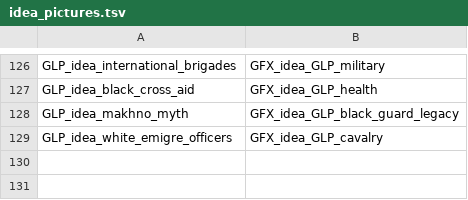
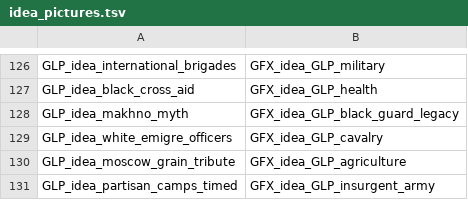
Before and after one commit to giddammit-crypto/GLP, a TSV file: tools/idea_pictures.tsv, drawn as a sheet; only a part is shown, gaps mark what is left out.

Commit message:
Gameplay 1.3.0: idea slots, Moscow ultimatum, real pacts.
Swap military/cavalry/industry spirits instead of stacking them, cap
research slots, turn encirclement into a real debuff, and hook alliances
to partner events (guarantee, access, faction). Add the 1936 Moscow
crisis, Grigoriev split, trophy/decision nerfs, and a starter AI plan.

Co-authored-by: arena-agent <297053741+arena-agent@users.noreply.github.com>

```diff
--- a/tools/idea_pictures.tsv
+++ b/tools/idea_pictures.tsv
@@ -129 +129,3 @@ GLP_idea_makhno_myth	GFX_idea_GLP_black_guard_legacy
 GLP_idea_white_emigre_officers	GFX_idea_GLP_cavalry
+GLP_idea_moscow_grain_tribute	GFX_idea_GLP_agriculture
+GLP_idea_partisan_camps_timed	GFX_idea_GLP_insurgent_army
```
Also changed, not shown: 18 other files.
